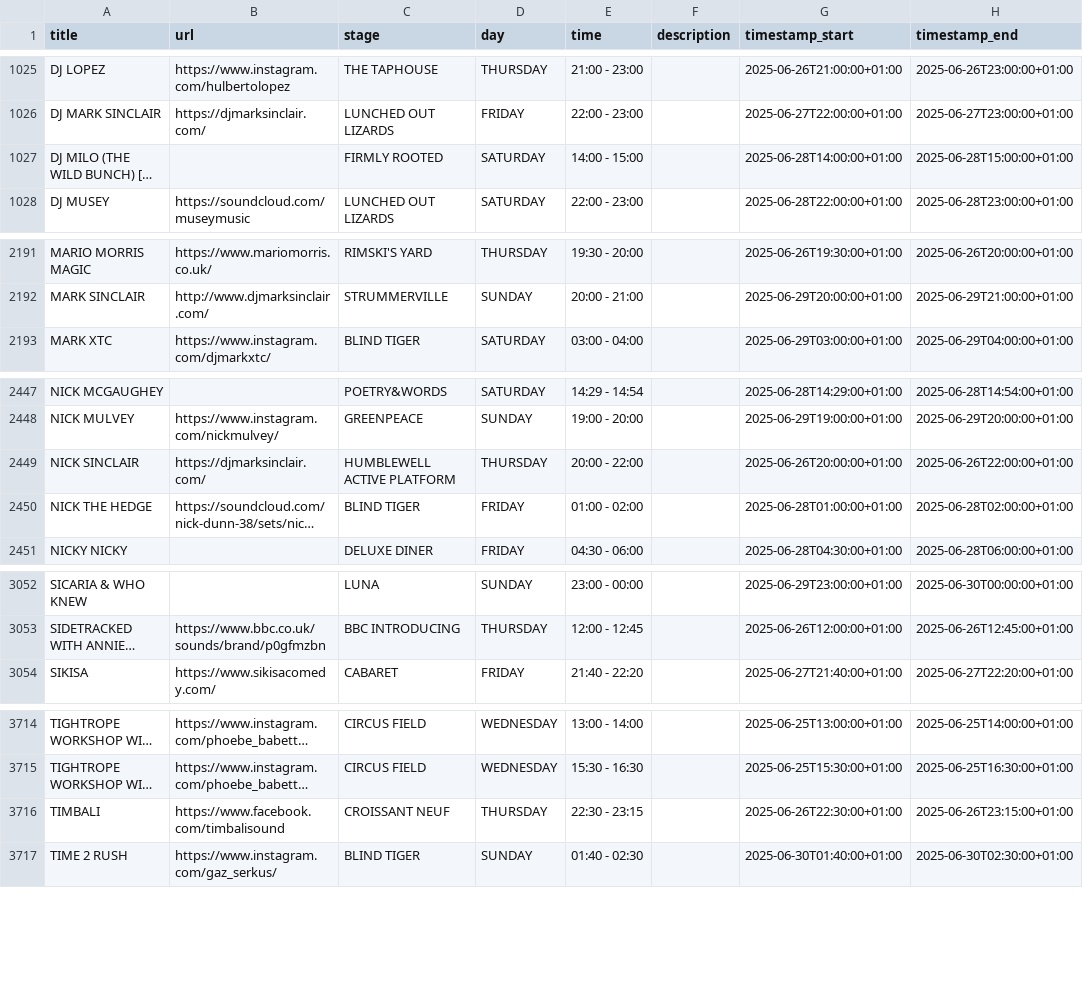
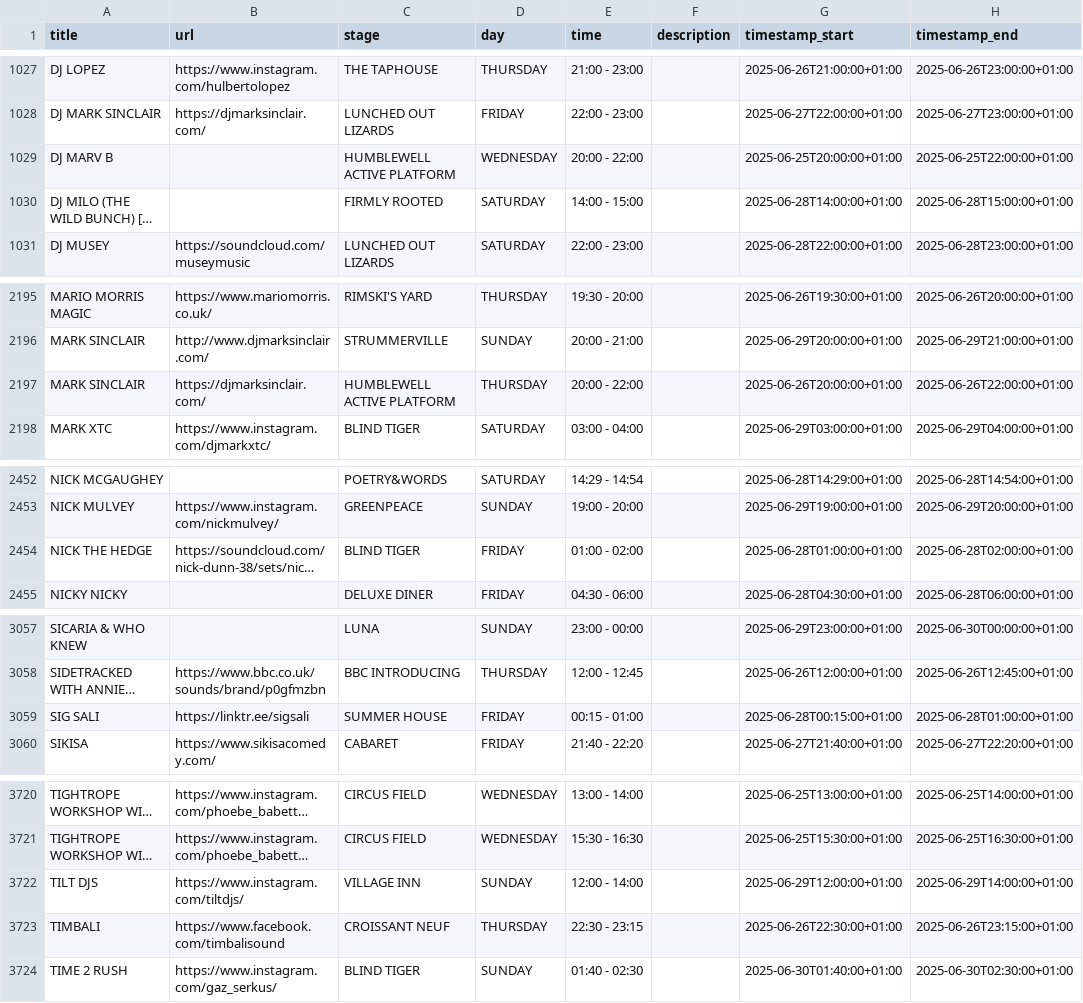
Before and after one commit to Jonty/glastoscrape, a CSV file: glastonbury_2025_schedule.csv, drawn as a sheet; only a part is shown, gaps mark what is left out; long unchanged cells end in …; removed rows and columns are numbered as before the commit, all else as after; the diff covers the shown part only; the diff names each change by its address in the sheet, - before the commit and + after, or states it on an @@ line.

```diff
--- a/glastonbury_2025_schedule.csv
+++ b/glastonbury_2025_schedule.csv
+row 1029: DJ MARV B |  | HUMBLEWELL ACTIVE PLATFORM | WEDNESDAY | 20:00 - 22:00 |  | 2025-06-25T20:00:00+01:00 | 2025-06-25T22:00:00+01:00
+row 2197: MARK SINCLAIR | https://djmarksinclair.com/ | HUMBLEWELL ACTIVE PLATFORM | THURSDAY | 20:00 - 22:00 |  | 2025-06-26T20:00:00+01:00 | 2025-06-26T22:00:00+01:00
-row 2449: NICK SINCLAIR | https://djmarksinclair.com/ | HUMBLEWELL ACTIVE PLATFORM | THURSDAY | 20:00 - 22:00 |  | 2025-06-26T20:00:00+01:00 | 2025-06-26T22:00:00+01:00
+row 3059: SIG SALI | https://linktr.ee/sigsali | SUMMER HOUSE | FRIDAY | 00:15 - 01:00 |  | 2025-06-28T00:15:00+01:00 | 2025-06-28T01:00:00+01:00
+row 3722: TILT DJS | https://www.instagram.com/tiltdjs/ | VILLAGE INN | SUNDAY | 12:00 - 14:00 |  | 2025-06-29T12:00:00+01:00 | 2025-06-29T14:00:00+01:00
```
Also changed, not shown: 11 added rows, 5 removed rows and 10 edited cells elsewhere in this file.
